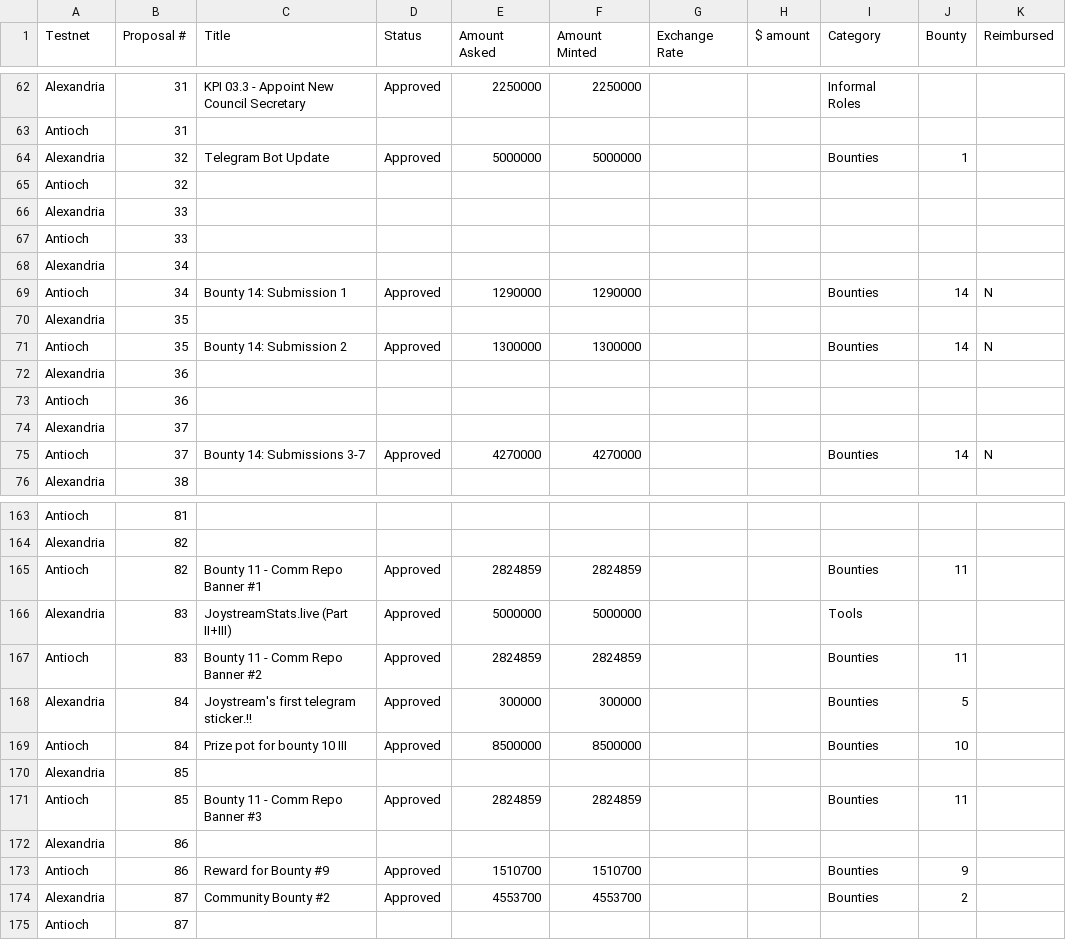
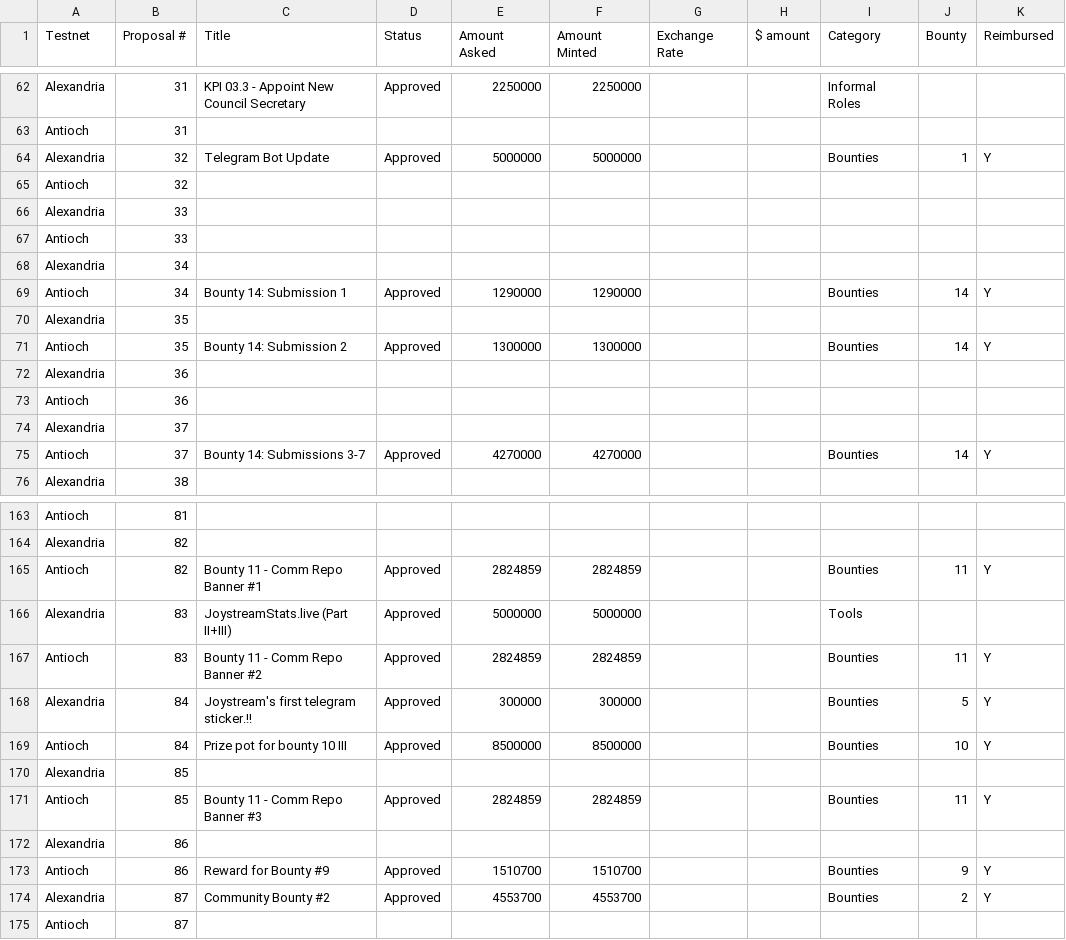
Before and after one commit to jacklee2020716/community-repo, a CSV file: community-contributions/report-generator/bounties.csv, drawn as a sheet; only a part is shown, gaps mark what is left out; the diff covers the shown part only.

```diff
--- a/community-contributions/report-generator/bounties.csv
+++ b/community-contributions/report-generator/bounties.csv
@@ -63,3 +63,3 @@ Alexandria,31,KPI 03.3 - Appoint New Council Secretary,Approved,2250000,2250000,
 Antioch,31,,,,,,,,,
-Alexandria,32,Telegram Bot Update,Approved,5000000,5000000,,,Bounties,1,
+Alexandria,32,Telegram Bot Update,Approved,5000000,5000000,,,Bounties,1,Y
 Antioch,32,,,,,,,,,
@@ -68,5 +68,5 @@ Antioch,33,,,,,,,,,
 Alexandria,34,,,,,,,,,
-Antioch,34,Bounty 14: Submission 1,Approved,1290000,1290000,,,Bounties,14,N
+Antioch,34,Bounty 14: Submission 1,Approved,1290000,1290000,,,Bounties,14,Y
 Alexandria,35,,,,,,,,,
-Antioch,35,Bounty 14: Submission 2,Approved,1300000,1300000,,,Bounties,14,N
+Antioch,35,Bounty 14: Submission 2,Approved,1300000,1300000,,,Bounties,14,Y
 Alexandria,36,,,,,,,,,
@@ -74,3 +74,3 @@ Antioch,36,,,,,,,,,
 Alexandria,37,,,,,,,,,
-Antioch,37,Bounty 14: Submissions 3-7,Approved,4270000,4270000,,,Bounties,14,N
+Antioch,37,Bounty 14: Submissions 3-7,Approved,4270000,4270000,,,Bounties,14,Y
 Alexandria,38,,,,,,,,,
@@ -164,12 +164,12 @@ Antioch,81,,,,,,,,,
 Alexandria,82,,,,,,,,,
-Antioch,82,Bounty 11 - Comm Repo Banner #1,Approved,2824859,2824859,,,Bounties,11,
+Antioch,82,Bounty 11 - Comm Repo Banner #1,Approved,2824859,2824859,,,Bounties,11,Y
 Alexandria,83,JoystreamStats.live (Part II+III),Approved,5000000,5000000,,,Tools,,
-Antioch,83,Bounty 11 - Comm Repo Banner #2,Approved,2824859,2824859,,,Bounties,11,
-Alexandria,84,Joystream's first telegram sticker.!!,Approved,300000,300000,,,Bounties,5,
-Antioch,84,Prize pot for bounty 10 III,Approved,8500000,8500000,,,Bounties,10,
+Antioch,83,Bounty 11 - Comm Repo Banner #2,Approved,2824859,2824859,,,Bounties,11,Y
+Alexandria,84,Joystream's first telegram sticker.!!,Approved,300000,300000,,,Bounties,5,Y
+Antioch,84,Prize pot for bounty 10 III,Approved,8500000,8500000,,,Bounties,10,Y
 Alexandria,85,,,,,,,,,
-Antioch,85,Bounty 11 - Comm Repo Banner #3,Approved,2824859,2824859,,,Bounties,11,
+Antioch,85,Bounty 11 - Comm Repo Banner #3,Approved,2824859,2824859,,,Bounties,11,Y
 Alexandria,86,,,,,,,,,
-Antioch,86,Reward for Bounty #9,Approved,1510700,1510700,,,Bounties,9,
-Alexandria,87,Community Bounty #2,Approved,4553700,4553700,,,Bounties,2,
+Antioch,86,Reward for Bounty #9,Approved,1510700,1510700,,,Bounties,9,Y
+Alexandria,87,Community Bounty #2,Approved,4553700,4553700,,,Bounties,2,Y
 Antioch,87,,,,,,,,,
```
Also changed, not shown: 5 added rows, 5 removed rows and 47 edited cells elsewhere in this file.
